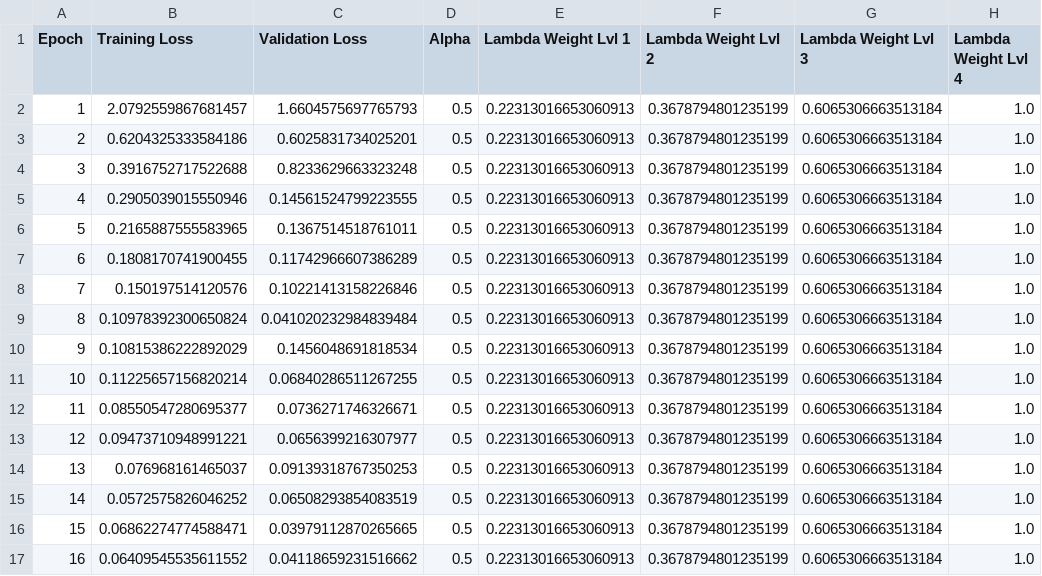
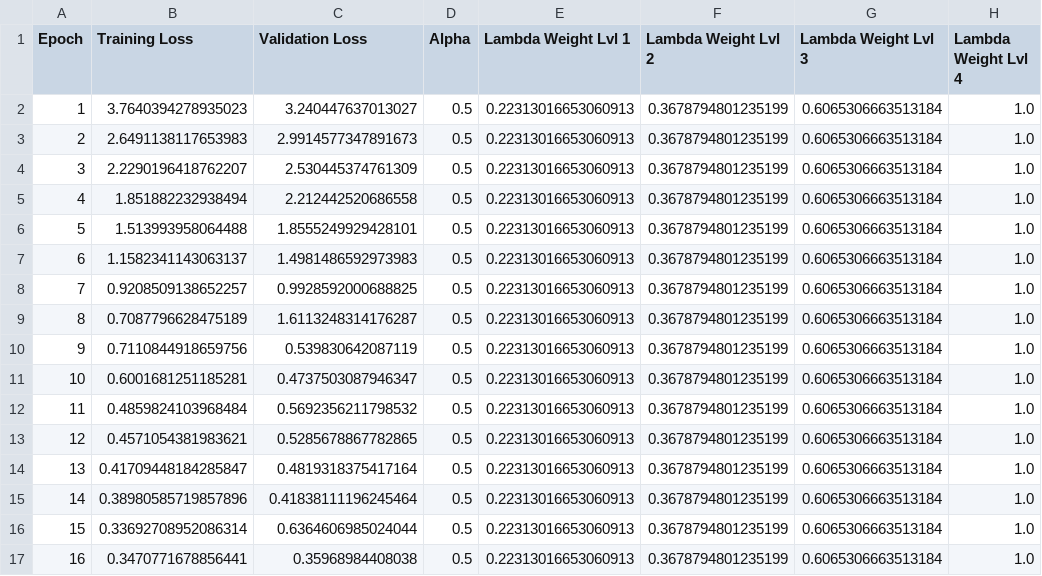
Before and after one commit to Ci2Lab/FjordVision, a CSV file: logs/model_alpha_0.50.csv, drawn as a sheet; only a part is shown; the diff covers the shown part only.

```diff
--- a/logs/model_alpha_0.50.csv
+++ b/logs/model_alpha_0.50.csv
@@ -1,17 +1,17 @@
 Epoch,Training Loss,Validation Loss,Alpha,Lambda Weight Lvl 1,Lambda Weight Lvl 2,Lambda Weight Lvl 3,Lambda Weight Lvl 4
-1,2.0792559867681457,1.6604575697765793,0.5,0.22313016653060913,0.3678794801235199,0.6065306663513184,1.0
-2,0.6204325333584186,0.6025831734025201,0.5,0.22313016653060913,0.3678794801235199,0.6065306663513184,1.0
-3,0.3916752717522688,0.8233629663323248,0.5,0.22313016653060913,0.3678794801235199,0.6065306663513184,1.0
-4,0.2905039015550946,0.14561524799223555,0.5,0.22313016653060913,0.3678794801235199,0.6065306663513184,1.0
-5,0.2165887555583965,0.1367514518761011,0.5,0.22313016653060913,0.3678794801235199,0.6065306663513184,1.0
-6,0.1808170741900455,0.11742966607386289,0.5,0.22313016653060913,0.3678794801235199,0.6065306663513184,1.0
-7,0.150197514120576,0.10221413158226846,0.5,0.22313016653060913,0.3678794801235199,0.6065306663513184,1.0
-8,0.10978392300650824,0.041020232984839484,0.5,0.22313016653060913,0.3678794801235199,0.6065306663513184,1.0
-9,0.10815386222892029,0.1456048691818534,0.5,0.22313016653060913,0.3678794801235199,0.6065306663513184,1.0
-10,0.11225657156820214,0.06840286511267255,0.5,0.22313016653060913,0.3678794801235199,0.6065306663513184,1.0
-11,0.08550547280695377,0.0736271746326671,0.5,0.22313016653060913,0.3678794801235199,0.6065306663513184,1.0
-12,0.09473710948991221,0.0656399216307977,0.5,0.22313016653060913,0.3678794801235199,0.6065306663513184,1.0
-13,0.076968161465037,0.09139318767350253,0.5,0.22313016653060913,0.3678794801235199,0.6065306663513184,1.0
-14,0.0572575826046252,0.06508293854083519,0.5,0.22313016653060913,0.3678794801235199,0.6065306663513184,1.0
-15,0.06862274774588471,0.03979112870265665,0.5,0.22313016653060913,0.3678794801235199,0.6065306663513184,1.0
-16,0.06409545535611552,0.04118659231516662,0.5,0.22313016653060913,0.3678794801235199,0.6065306663513184,1.0
+1,3.7640394278935023,3.240447637013027,0.5,0.22313016653060913,0.3678794801235199,0.6065306663513184,1.0
+2,2.6491138117653983,2.9914577347891673,0.5,0.22313016653060913,0.3678794801235199,0.6065306663513184,1.0
+3,2.2290196418762207,2.530445374761309,0.5,0.22313016653060913,0.3678794801235199,0.6065306663513184,1.0
+4,1.851882232938494,2.212442520686558,0.5,0.22313016653060913,0.3678794801235199,0.6065306663513184,1.0
+5,1.513993958064488,1.8555249929428101,0.5,0.22313016653060913,0.3678794801235199,0.6065306663513184,1.0
+6,1.1582341143063137,1.4981486592973983,0.5,0.22313016653060913,0.3678794801235199,0.6065306663513184,1.0
+7,0.9208509138652257,0.9928592000688825,0.5,0.22313016653060913,0.3678794801235199,0.6065306663513184,1.0
+8,0.7087796628475189,1.6113248314176287,0.5,0.22313016653060913,0.3678794801235199,0.6065306663513184,1.0
+9,0.7110844918659756,0.539830642087119,0.5,0.22313016653060913,0.3678794801235199,0.6065306663513184,1.0
+10,0.6001681251185281,0.4737503087946347,0.5,0.22313016653060913,0.3678794801235199,0.6065306663513184,1.0
+11,0.4859824103968484,0.5692356211798532,0.5,0.22313016653060913,0.3678794801235199,0.6065306663513184,1.0
+12,0.4571054381983621,0.5285678867782865,0.5,0.22313016653060913,0.3678794801235199,0.6065306663513184,1.0
+13,0.41709448184285847,0.4819318375417164,0.5,0.22313016653060913,0.3678794801235199,0.6065306663513184,1.0
+14,0.38980585719857896,0.41838111196245464,0.5,0.22313016653060913,0.3678794801235199,0.6065306663513184,1.0
+15,0.33692708952086314,0.6364606985024044,0.5,0.22313016653060913,0.3678794801235199,0.6065306663513184,1.0
+16,0.3470771678856441,0.35968984408038,0.5,0.22313016653060913,0.3678794801235199,0.6065306663513184,1.0
```
Also changed, not shown: 1 removed row and 104 edited cells elsewhere in this file, 4 other files.
